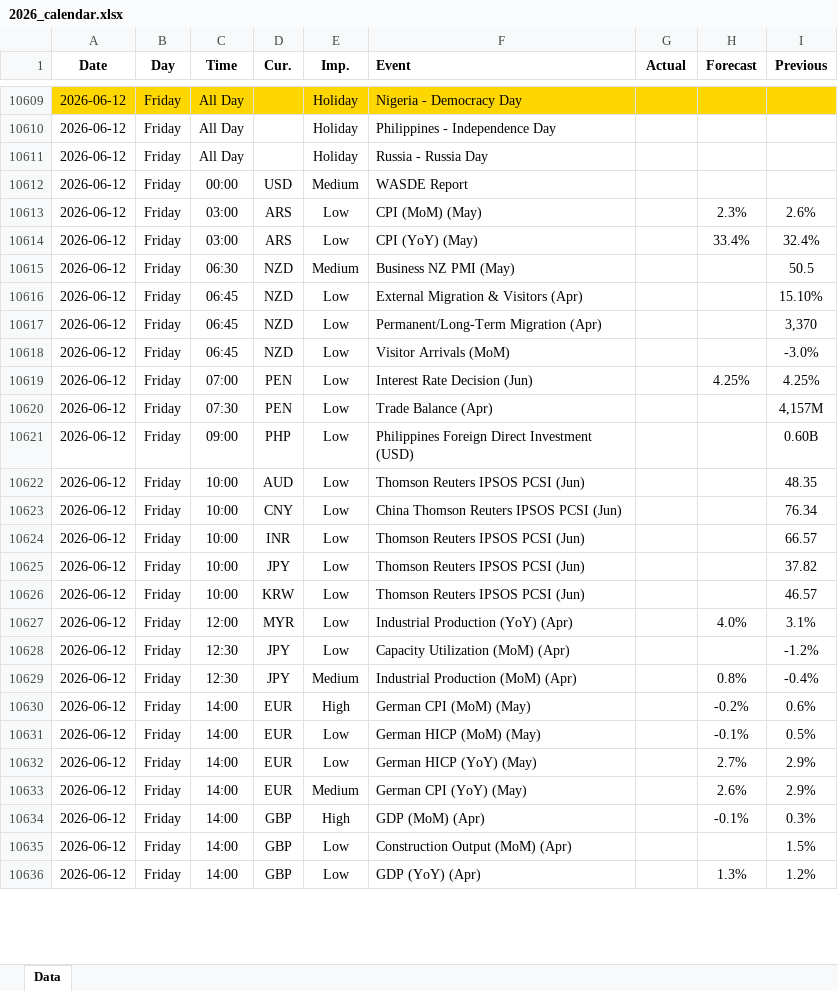
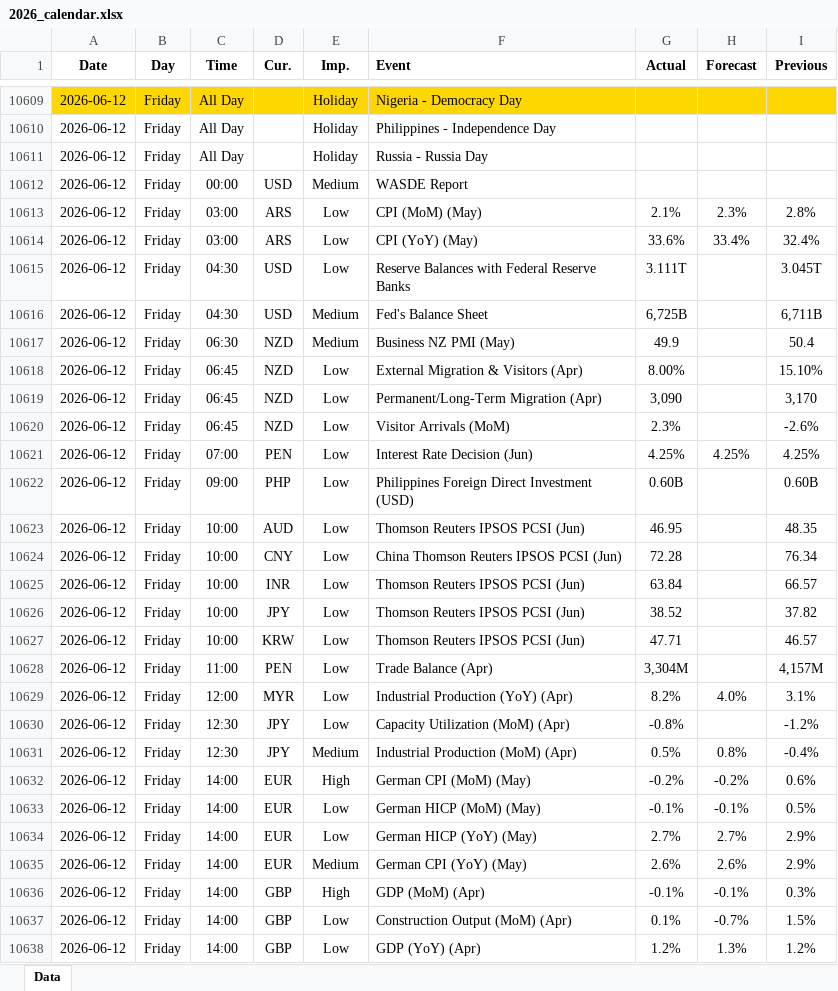
Before and after one commit to yiyousiow000814/XAUUSD-Calendar-Agent, an Excel workbook: data/Economic_Calendar/2026/2026_calendar.xlsx, sheet Data, drawn as a sheet; only a part is shown, gaps mark what is left out; values as stored, in another font and other column widths than the file's, no borders; removed rows and columns are numbered as before the commit, all else as after; the diff covers the shown part only; the diff names each change by its address in the sheet, - before the commit and + after, or states it on an @@ line.

```diff
--- a/data/Economic_Calendar/2026/2026_calendar.xlsx (sheet Data)
+++ b/data/Economic_Calendar/2026/2026_calendar.xlsx (sheet Data)
-G10613 (Actual): (empty)
+G10613 (Actual): 2.1%
-I10613 (Previous): 2.6%
+I10613 (Previous): 2.8%
-G10614 (Actual): (empty)
+G10614 (Actual): 33.6%
+row 10615: 2026-06-12 | Friday | 04:30 | USD | Low | Reserve Balances with Federal Reserve Banks | 3.111T |  | 3.045T
+row 10616: 2026-06-12 | Friday | 04:30 | USD | Medium | Fed's Balance Sheet | 6,725B |  | 6,711B
-G10617 (Actual): (empty)
+G10617 (Actual): 49.9
-I10617 (Previous): 50.5
+I10617 (Previous): 50.4
-G10618 (Actual): (empty)
+G10618 (Actual): 8.00%
-G10619 (Actual): (empty)
+G10619 (Actual): 3,090
-I10619 (Previous): 3,370
+I10619 (Previous): 3,170
-G10620 (Actual): (empty)
+G10620 (Actual): 2.3%
-I10620 (Previous): -3.0%
+I10620 (Previous): -2.6%
-G10621 (Actual): (empty)
+G10621 (Actual): 4.25%
-row 10620: 2026-06-12 | Friday | 07:30 | PEN | Low | Trade Balance (Apr) |  |  | 4,157M
-G10622 (Actual): (empty)
+G10622 (Actual): 0.60B
-G10623 (Actual): (empty)
+G10623 (Actual): 46.95
-G10624 (Actual): (empty)
+G10624 (Actual): 72.28
-G10625 (Actual): (empty)
+G10625 (Actual): 63.84
-G10626 (Actual): (empty)
+G10626 (Actual): 38.52
-G10627 (Actual): (empty)
+G10627 (Actual): 47.71
+row 10628: 2026-06-12 | Friday | 11:00 | PEN | Low | Trade Balance (Apr) | 3,304M |  | 4,157M
-G10629 (Actual): (empty)
+G10629 (Actual): 8.2%
-G10630 (Actual): (empty)
+G10630 (Actual): -0.8%
-G10631 (Actual): (empty)
+G10631 (Actual): 0.5%
-G10632 (Actual): (empty)
+G10632 (Actual): -0.2%
-G10633 (Actual): (empty)
+G10633 (Actual): -0.1%
-G10634 (Actual): (empty)
+G10634 (Actual): 2.7%
-G10635 (Actual): (empty)
+G10635 (Actual): 2.6%
-G10636 (Actual): (empty)
+G10636 (Actual): -0.1%
-G10637 (Actual): (empty)
+G10637 (Actual): 0.1%
-H10637 (Forecast): (empty)
+H10637 (Forecast): -0.7%
-G10638 (Actual): (empty)
+G10638 (Actual): 1.2%
```
Also changed, not shown: 17 added rows, 5 removed rows and 102 edited cells elsewhere in this sheet, 2 other files.
